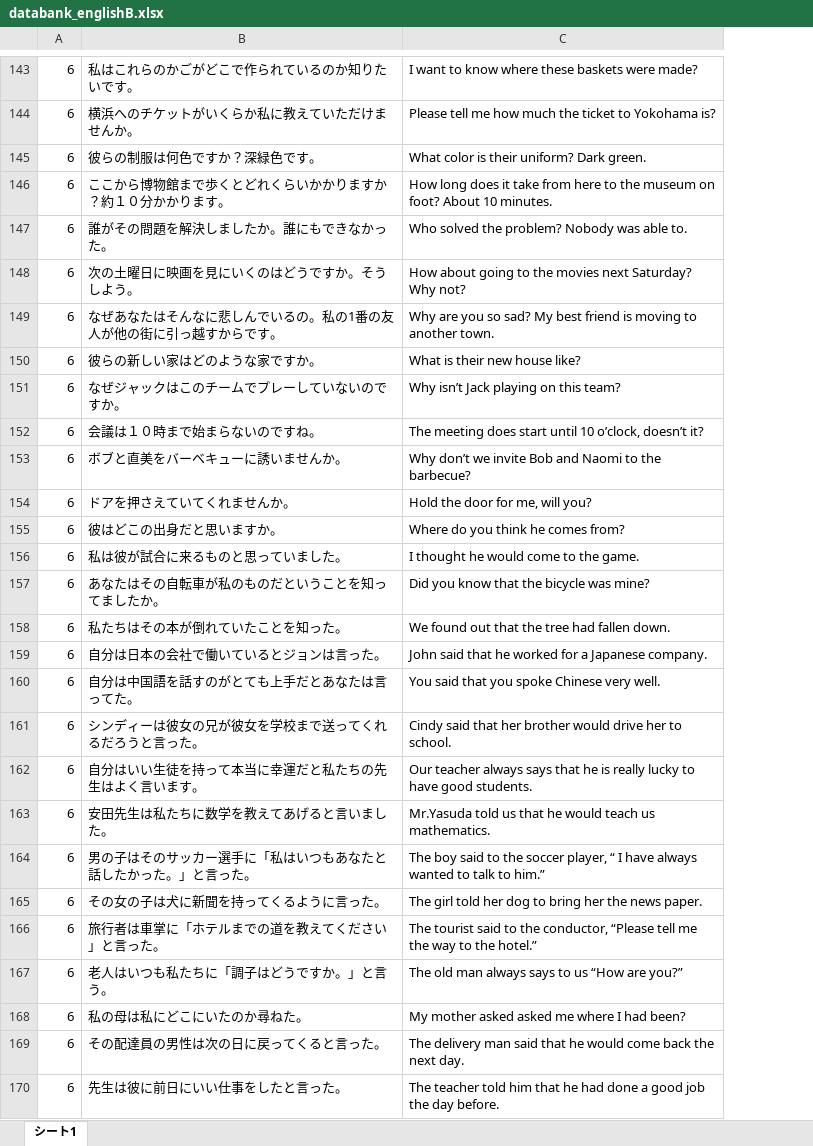
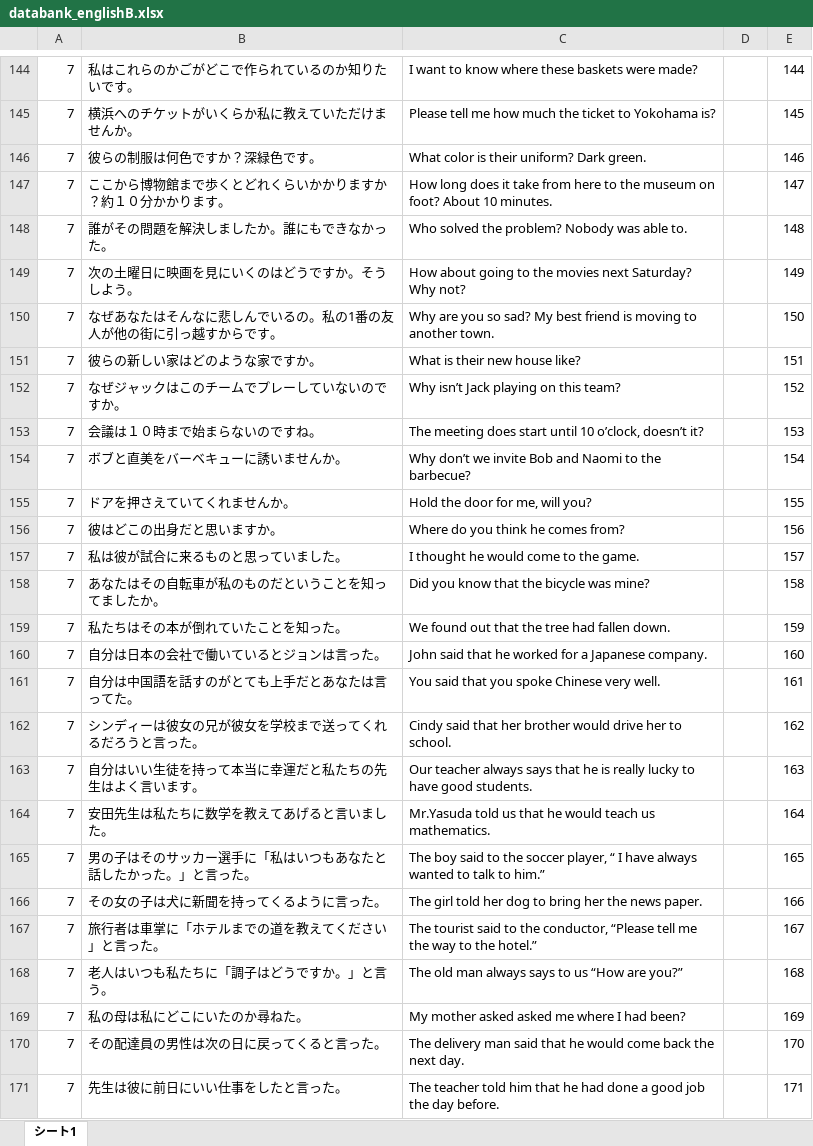
Before and after one commit to EbinaKai/englishb_autocreator, an Excel workbook: databank_englishB.xlsx, sheet シート1, drawn as a sheet; only a part is shown, gaps mark what is left out; values as stored, in another font and other column widths than the file's, no borders; charts and pictures not drawn; addresses are those after the commit; the diff covers the shown part only; the diff names each change by its address in the sheet, - before the commit and + after, or states it on an @@ line.

```diff
--- a/databank_englishB.xlsx (sheet シート1)
+++ b/databank_englishB.xlsx (sheet シート1)
+column D, empty
+column E, rows 144-171: 144 | 145 | 146 | 147 | 148 | 149 | 150 | 151 | 152 | 153 | 154 | 155 | 156 | 157 | 158 | 159 | 160 | 161 | 162 | 163 | 164 | 165 | 166 | 167 | 168 | 169 | 170 | 171
-A144:A171: 6
+A144:A171: 7
```
Also changed, not shown: 1 added row and 35 edited cells elsewhere in this sheet, databank_englishB-copy.xlsx, 4 other files.
